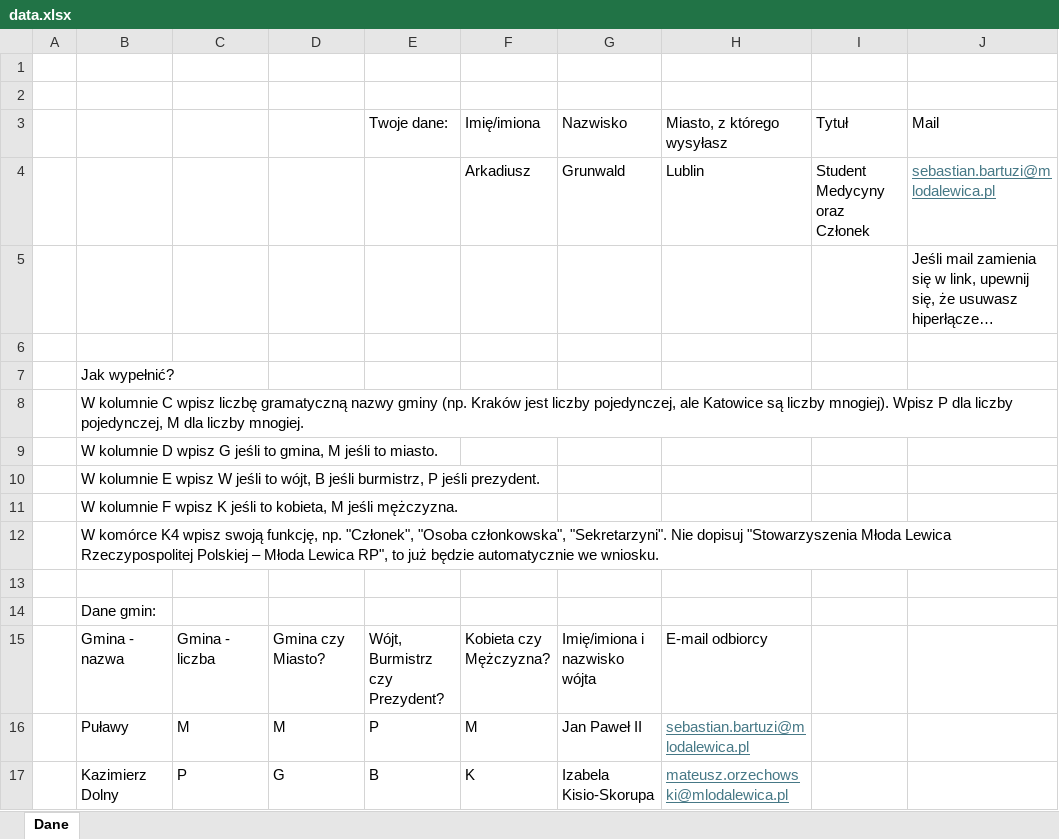
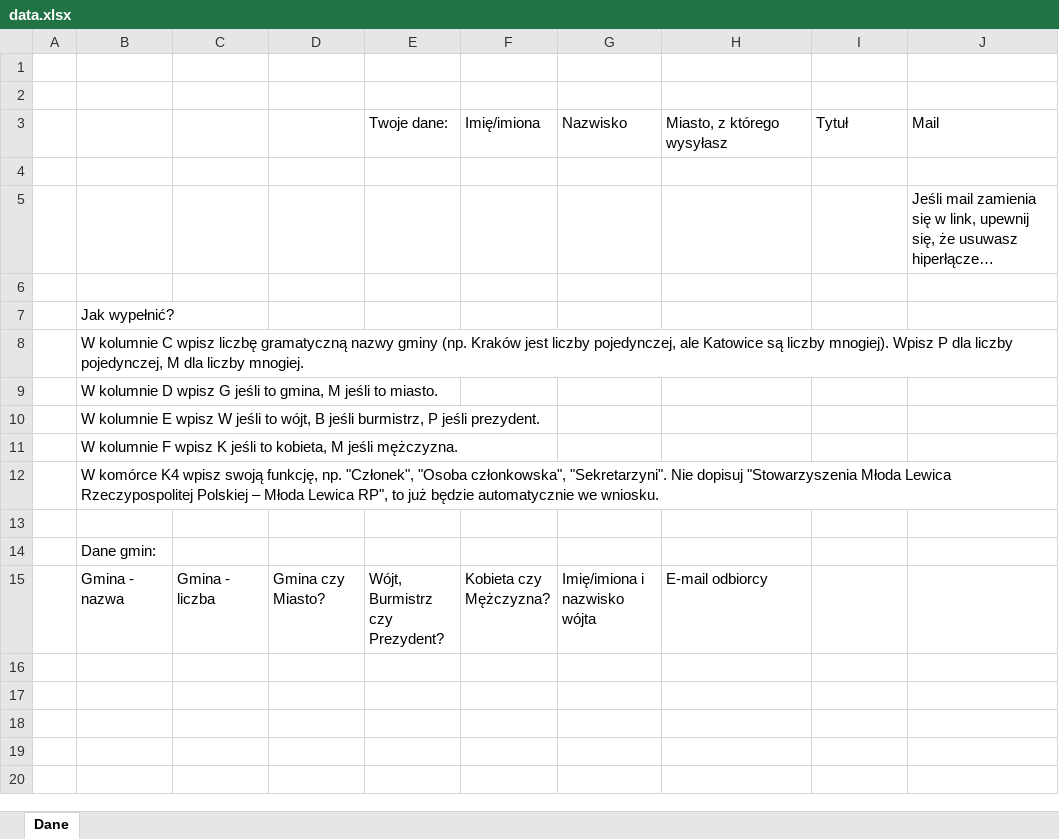
Before and after one commit to SebastianBartuzi/mass-application-handler, an Excel workbook: debug/input/data.xlsx, sheet Dane, drawn as a sheet; long unchanged cells end in …; values as stored, in another font and other column widths than the file's, no borders; the diff names each change by its address in the sheet, - before the commit and + after, or states it on an @@ line.

```diff
--- a/debug/input/data.xlsx (sheet Dane)
+++ b/debug/input/data.xlsx (sheet Dane)
-row 4:  |  |  |  |  | Arkadiusz | Grunwald | Lublin | Student Medycyny oraz Członek | sebastian.bartuzi@mlodalewica.pl
+row 4: (empty)
-row 16:  | Puławy | M | M | P | M | Jan Paweł II | sebastian.bartuzi@mlodalewica.pl
-row 17:  | Kazimierz Dolny | P | G | B | K | Izabela Kisio-Skorupa | mateusz.orzechowski@mlodalewica.pl
```
Also changed, not shown: 37 other files.
